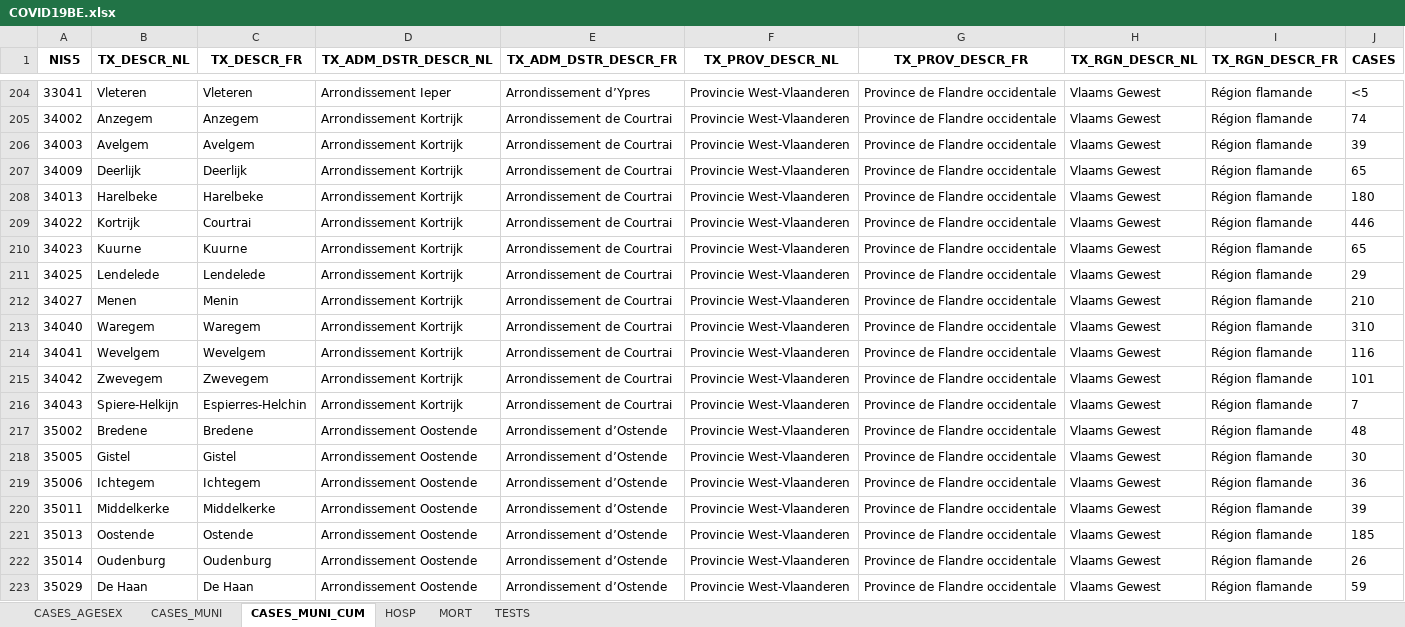
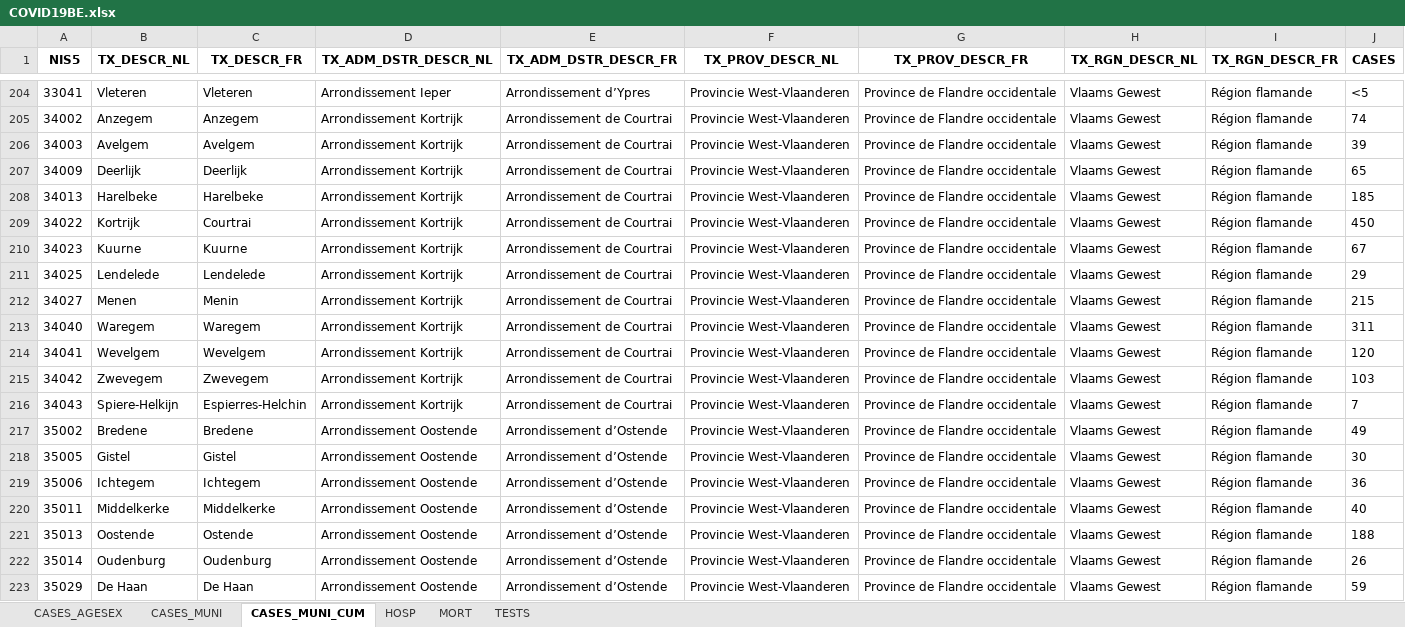
Before and after one commit to covid19-eu-zh/covid19-eu-data, an Excel workbook: documents/daily/be/COVID19BE.xlsx, sheet CASES_MUNI_CUM, drawn as a sheet; only a part is shown, gaps mark what is left out; values as stored, in another font and other column widths than the file's, no borders; the diff covers the shown part only; the diff names each change by its address in the sheet, - before the commit and + after, or states it on an @@ line.

```diff
--- a/documents/daily/be/COVID19BE.xlsx (sheet CASES_MUNI_CUM)
+++ b/documents/daily/be/COVID19BE.xlsx (sheet CASES_MUNI_CUM)
-J208 (CASES): 180
+J208 (CASES): 185
-J209 (CASES): 446
+J209 (CASES): 450
-J210 (CASES): 65
+J210 (CASES): 67
-J212 (CASES): 210
+J212 (CASES): 215
-J213 (CASES): 310
+J213 (CASES): 311
-J214 (CASES): 116
+J214 (CASES): 120
-J215 (CASES): 101
+J215 (CASES): 103
-J217 (CASES): 48
+J217 (CASES): 49
-J220 (CASES): 39
+J220 (CASES): 40
-J221 (CASES): 185
+J221 (CASES): 188
```
Also changed, not shown: 255 edited cells elsewhere in this sheet, sheet CASES_MUNI, sheet CASES_AGESEX, sheet MORT, sheet HOSP, sheet TESTS, 7 other files.
